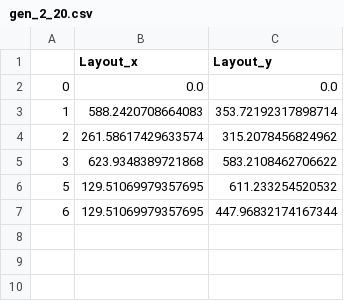
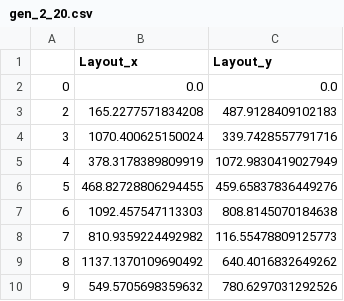
Before and after one commit to disi98/wind_power_optimization, a CSV file: gen_2_20.csv, drawn as a sheet.

```diff
--- a/gen_2_20.csv
+++ b/gen_2_20.csv
@@ -2,6 +2,9 @@
 0,0.0,0.0
-1,588.2420708664083,353.72192317898714
-2,261.58617429633574,315.2078456824962
-3,623.9348389721868,583.2108462706622
-5,129.51069979357695,611.233254520532
-6,129.51069979357695,447.96832174167344
+2,165.2277571834208,487.9128409102183
+3,1070.400625150024,339.7428557791716
+4,378.3178389809919,1072.9830419027949
+5,468.82728806294455,459.65837836449276
+6,1092.457547113303,808.8145070184638
+7,810.9359224492982,116.55478809125773
+8,1137.1370109690492,640.4016832649262
+9,549.5705698359632,780.6297031292526
```
Also changed, not shown: gen_2_18.csv, gen_2_19.csv.
